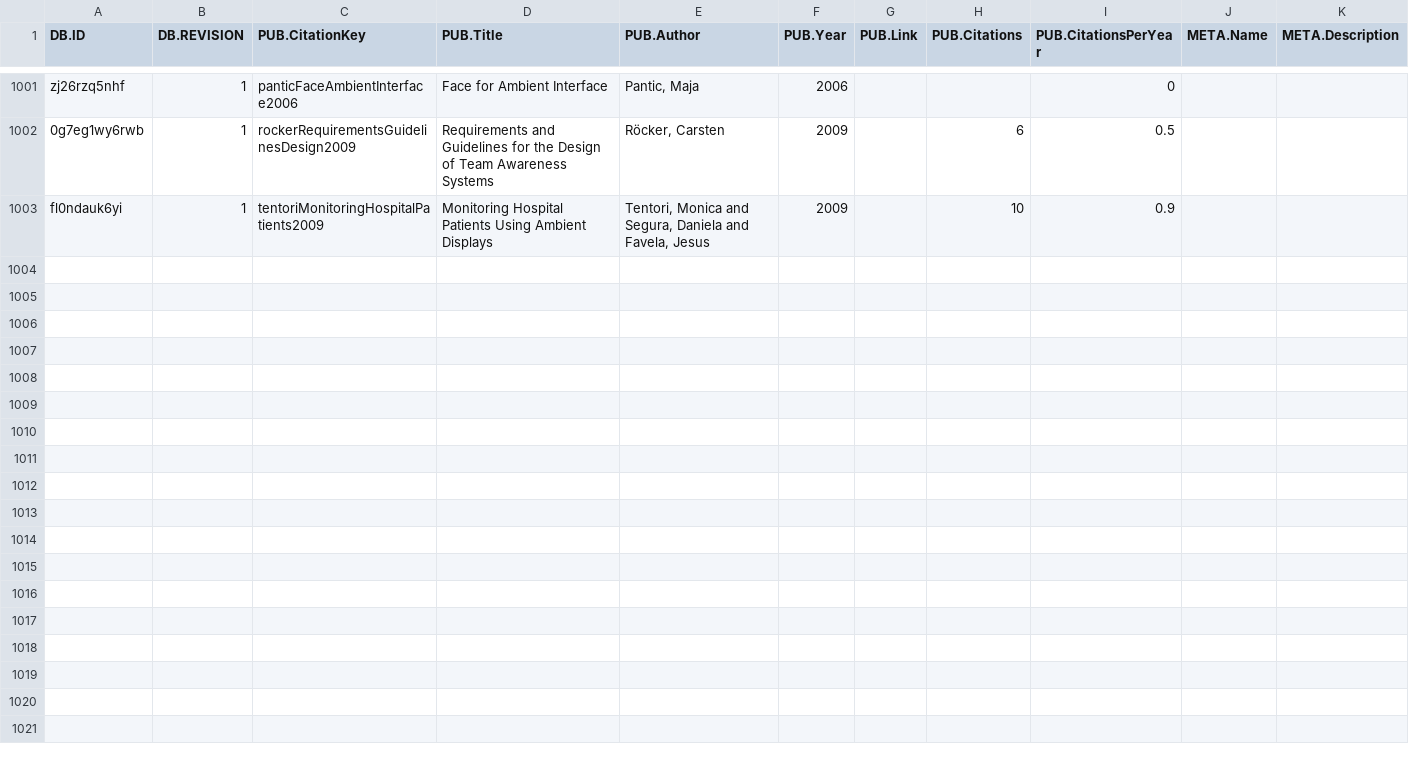
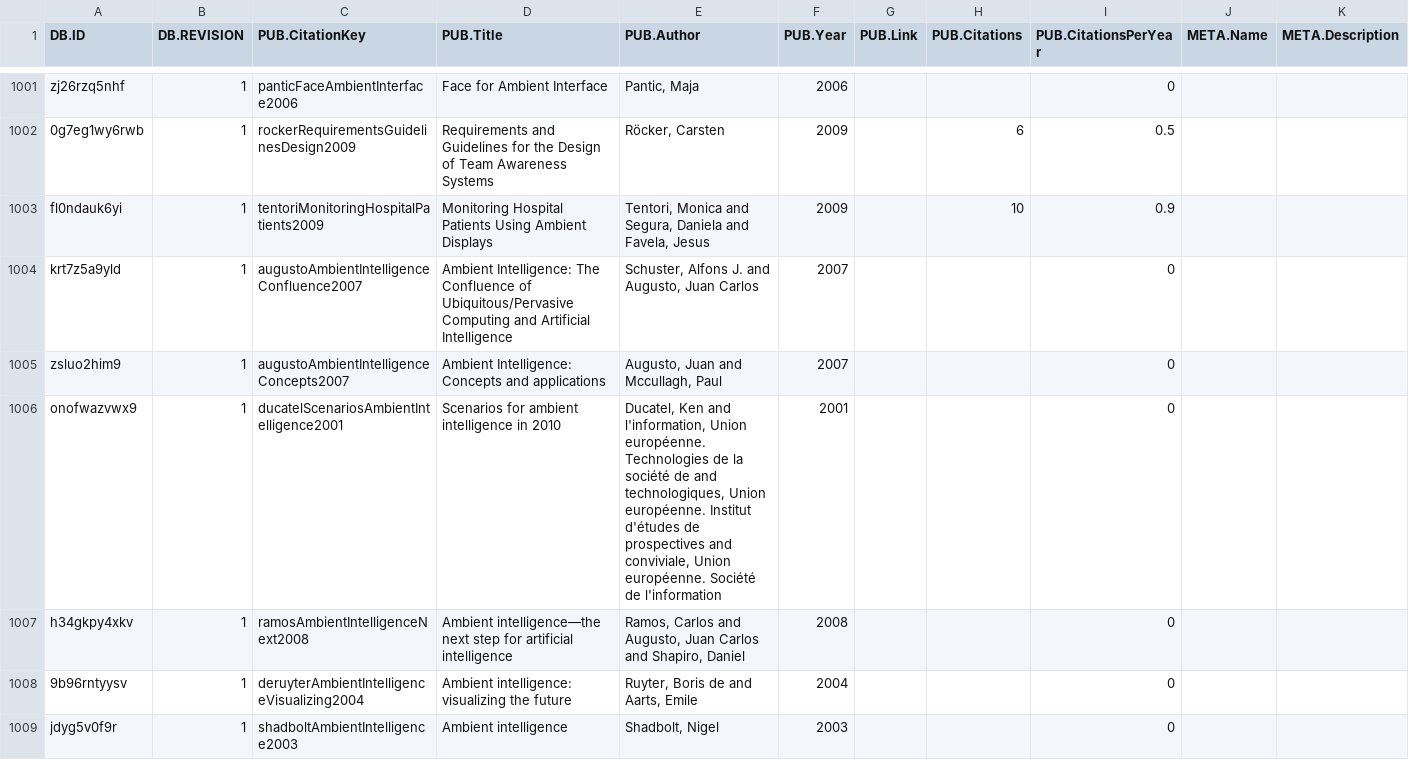
Before and after one commit to carstenschwede/ambient.directory, a CSV file: db/csv/ambientdirectory.csv, drawn as a sheet; only a part is shown, gaps mark what is left out; rows hold the shown columns only; the diff names each change by its address in the sheet, - before the commit and + after, or states it on an @@ line.

```diff
--- a/db/csv/ambientdirectory.csv
+++ b/db/csv/ambientdirectory.csv
+row 1004: krt7z5a9yld | 1 | augustoAmbientIntelligenceConfluence2007 | Ambient Intelligence: The Confluence of Ubiquitous/Pervasive Computing and Artificial Intelligence | Schuster, Alfons J. and Augusto, Juan Carlos | 2007 |  |  | 0
+row 1005: zsluo2him9 | 1 | augustoAmbientIntelligenceConcepts2007 | Ambient Intelligence: Concepts and applications | Augusto, Juan and Mccullagh, Paul | 2007 |  |  | 0
+row 1006: onofwazvwx9 | 1 | ducatelScenariosAmbientIntelligence2001 | Scenarios for ambient intelligence in 2010 | Ducatel, Ken and l'information, Union européenne. Technologies de la société de and technologiques, Union européenne. Institut d'études de prospectives and conviviale, Union européenne. Société de l'information | 2001 |  |  | 0
+row 1007: h34gkpy4xkv | 1 | ramosAmbientIntelligenceNext2008 | Ambient intelligence—the next step for artificial intelligence | Ramos, Carlos and Augusto, Juan Carlos and Shapiro, Daniel | 2008 |  |  | 0
+row 1008: 9b96rntyysv | 1 | deruyterAmbientIntelligenceVisualizing2004 | Ambient intelligence: visualizing the future | Ruyter, Boris de and Aarts, Emile | 2004 |  |  | 0
+row 1009: jdyg5v0f9r | 1 | shadboltAmbientIntelligence2003 | Ambient intelligence | Shadbolt, Nigel | 2003 |  |  | 0
```
Also changed, not shown: 1 other file.
